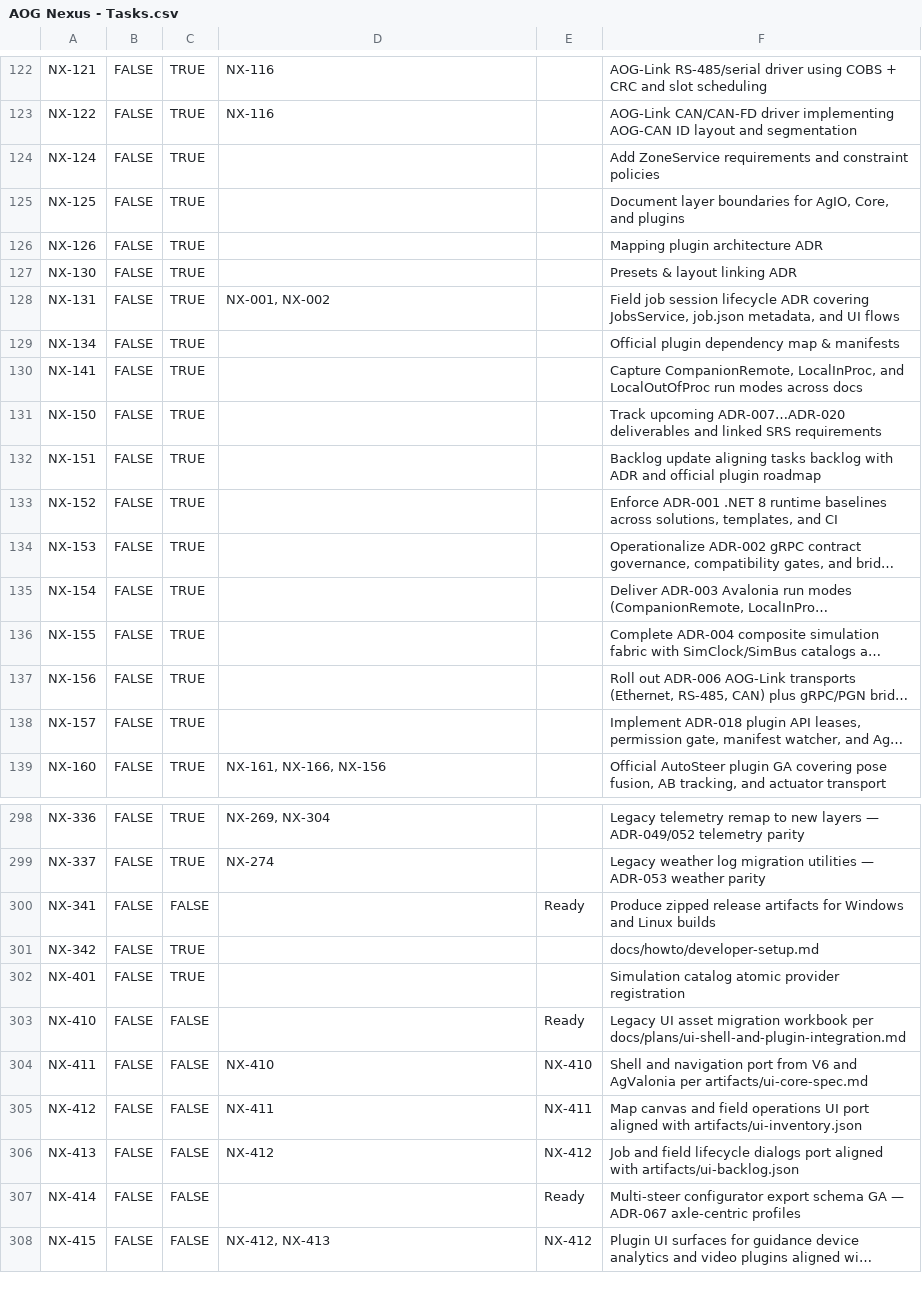
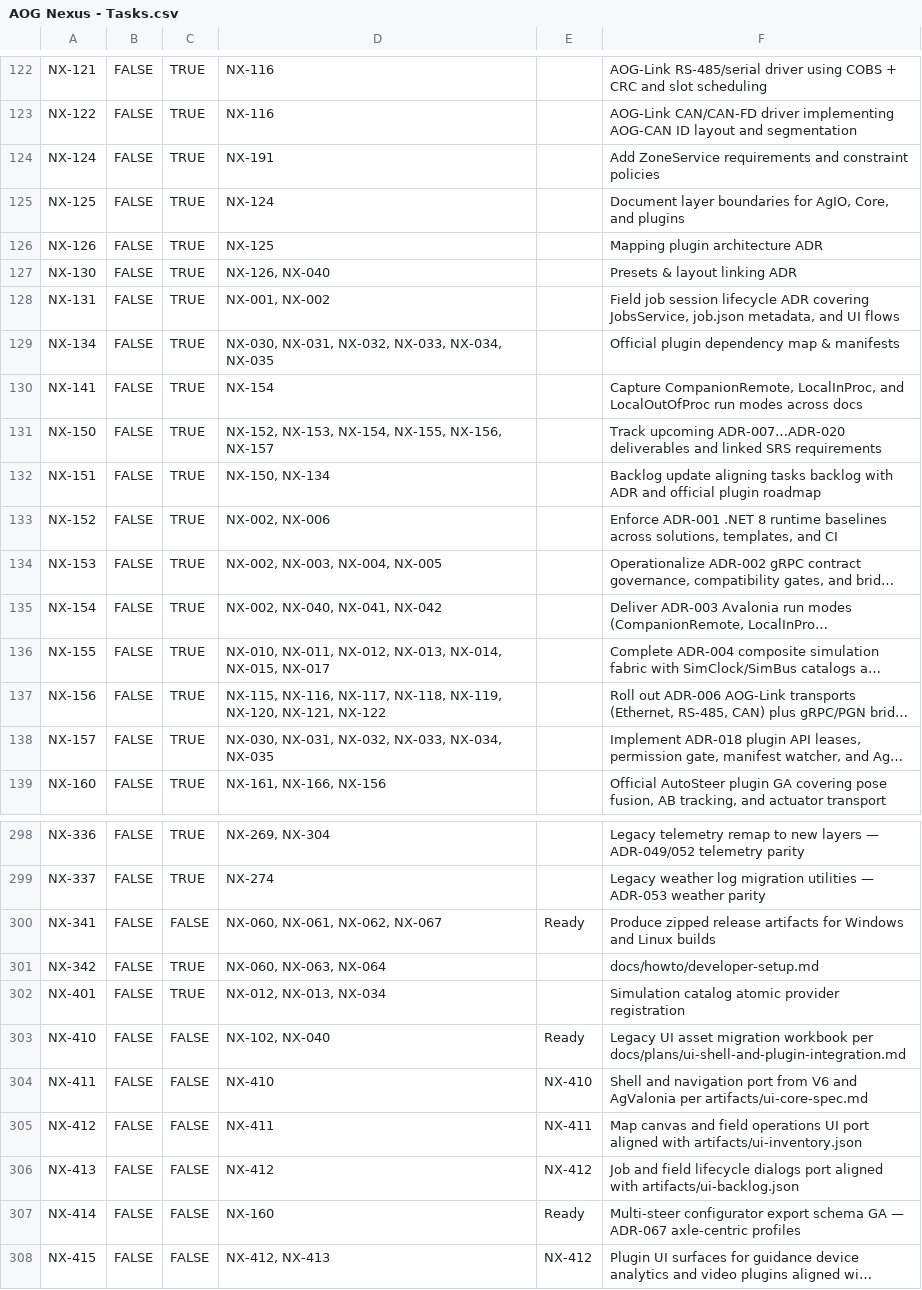
Before and after one commit to FortneyMFG/AgOpenGPS-Nexus, a CSV file: AOG Nexus - Tasks.csv, drawn as a sheet; only a part is shown, gaps mark what is left out; long unchanged cells end in …; the diff covers the shown part only; the diff names each change by its address in the sheet, - before the commit and + after, or states it on an @@ line.

```diff
--- a/AOG Nexus - Tasks.csv
+++ b/AOG Nexus - Tasks.csv
-D124: (empty)
+D124: NX-191
-D125: (empty)
+D125: NX-124
-D126: (empty)
+D126: NX-125
-D127: (empty)
+D127: NX-126, NX-040
-D129: (empty)
+D129: NX-030, NX-031, NX-032, NX-033, NX-034, NX-035
-D130: (empty)
+D130: NX-154
-D131: (empty)
+D131: NX-152, NX-153, NX-154, NX-155, NX-156, NX-157
-D132: (empty)
+D132: NX-150, NX-134
-D133: (empty)
+D133: NX-002, NX-006
-D134: (empty)
+D134: NX-002, NX-003, NX-004, NX-005
-D135: (empty)
+D135: NX-002, NX-040, NX-041, NX-042
-D136: (empty)
+D136: NX-010, NX-011, NX-012, NX-013, NX-014, NX-015, NX-017
-D137: (empty)
+D137: NX-115, NX-116, NX-117, NX-118, NX-119, NX-120, NX-121, NX-122
-D138: (empty)
+D138: NX-030, NX-031, NX-032, NX-033, NX-034, NX-035
-D300: (empty)
+D300: NX-060, NX-061, NX-062, NX-067
-D301: (empty)
+D301: NX-060, NX-063, NX-064
-D302: (empty)
+D302: NX-012, NX-013, NX-034
-D303: (empty)
+D303: NX-102, NX-040
-D307: (empty)
+D307: NX-160
```
Also changed, not shown: 33 edited cells elsewhere in this file.
